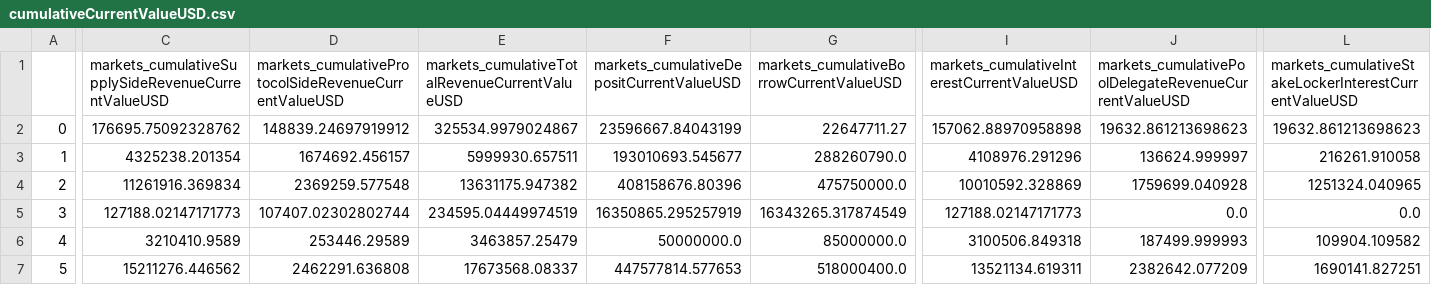
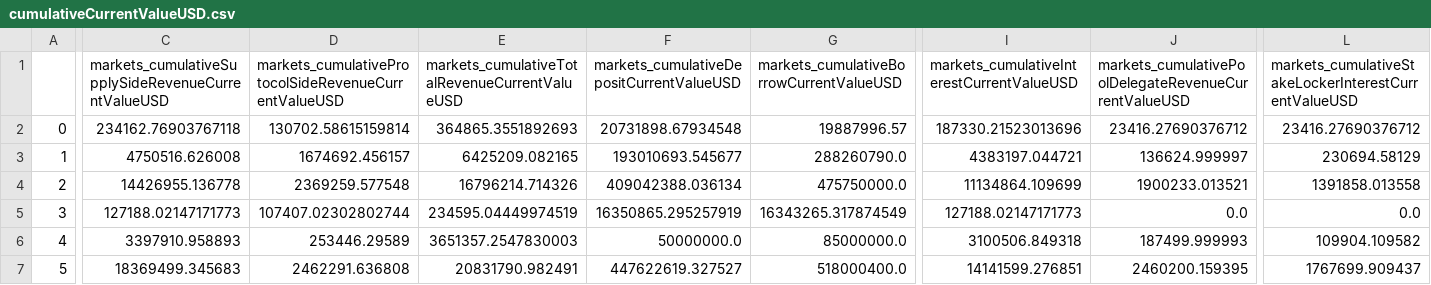
Before and after one commit to koala1029/Subgraphs, a CSV file: subgraphs/maple-finance/validation/exports/cumulativeCurrentValueUSD.csv, drawn as a sheet; only a part is shown, gaps mark what is left out; the diff covers the shown part only; the diff names each change by its address in the sheet, - before the commit and + after, or states it on an @@ line.

Commit message:
fixed maple liquidation accounting bug (#583)

```diff
--- a/subgraphs/maple-finance/validation/exports/cumulativeCurrentValueUSD.csv
+++ b/subgraphs/maple-finance/validation/exports/cumulativeCurrentValueUSD.csv
-C2: 176695.75092328762
+C2: 234162.76903767118
-D2: 148839.24697919912
+D2: 130702.58615159814
-E2: 325534.9979024867
+E2: 364865.3551892693
-F2: 23596667.84043199
+F2: 20731898.67934548
-G2: 22647711.27
+G2: 19887996.57
-I2: 157062.88970958898
+I2: 187330.21523013696
-J2: 19632.861213698623
+J2: 23416.27690376712
-L2: 19632.861213698623
+L2: 23416.27690376712
-C3: 4325238.201354
+C3: 4750516.626008
-E3: 5999930.657511
+E3: 6425209.082165
-I3: 4108976.291296
+I3: 4383197.044721
-L3: 216261.910058
+L3: 230694.58129
-C4: 11261916.369834
+C4: 14426955.136778
-E4: 13631175.947382
+E4: 16796214.714326
-F4: 408158676.80396
+F4: 409042388.036134
-I4: 10010592.328869
+I4: 11134864.109699
-J4: 1759699.040928
+J4: 1900233.013521
-L4: 1251324.040965
+L4: 1391858.013558
-C6: 3210410.9589
+C6: 3397910.958893
-E6: 3463857.25479
+E6: 3651357.2547830003
-C7: 15211276.446562
+C7: 18369499.345683
-E7: 17673568.08337
+E7: 20831790.982491
-F7: 447577814.577653
+F7: 447622619.327527
-I7: 13521134.619311
+I7: 14141599.276851
-J7: 2382642.077209
+J7: 2460200.159395
-L7: 1690141.827251
+L7: 1767699.909437
```
Also changed, not shown: 2 edited cells elsewhere in this file, subgraphs/maple-finance/validation/exports/officialTotals.csv, subgraphs/maple-finance/validation/exports/protocolDf.csv, 8 other files.
